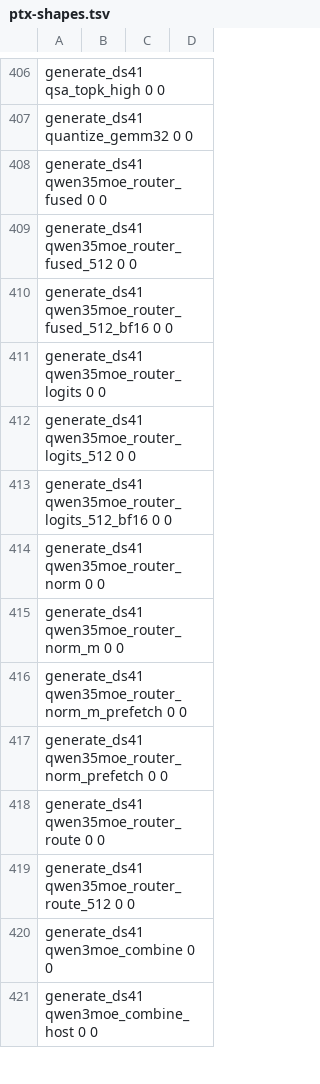
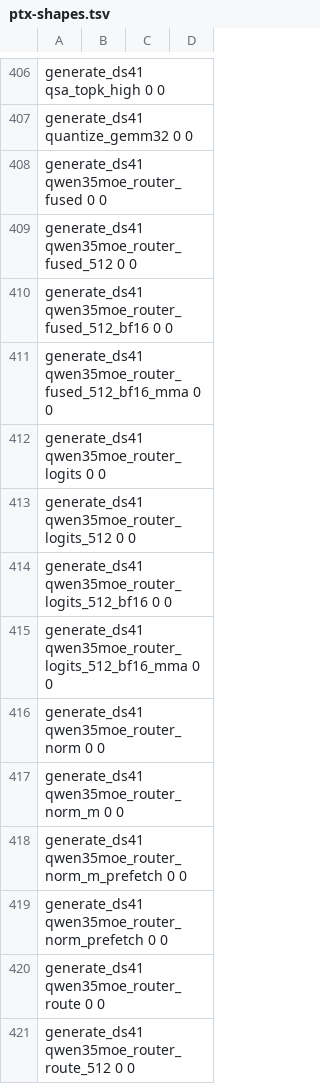
Before and after one commit to Burntgogi/bloomery, a TSV file: tools/ref/ptx-shapes.tsv, drawn as a sheet; only a part is shown, gaps mark what is left out; the shorter side is filled out with more unchanged rows.

Commit message:
gpu: run the Qwen3.8 BF16 router on the dense MMA tile on GB10
On GB10 the prompt router's logits (513 rows of a BF16 weight, K = 2560,
up to 2048 tokens a launch) ran on the exact F32 tile. With a BF16 weight
at the wide instance on a cc 12.1 device the ubatch logits now run
qwen35moe_router_logits_512_bf16_mma, the dense MMA tile's body
(bf16_mma_body: the weight's words, each activation rounded once to BF16,
F32 accumulation, a refused row or column replayed on the exact owner)
over the router's rows.

The fused decode launch must leave each token the ubatch pair's bits, so
it moves to the same arithmetic: qwen35moe_router_fused_512_bf16_mma runs
the router's rows sixteen a block through bf16_mma_narrow, one m16n8
fragment that copies the rows and up to eight tokens with cp.async and
runs one m16n8k16 chain over K in the tile's order. A row or token the
tensor cores refuse takes the fused entry's row sum, the exact tile's bits
the ubatch replay leaves. Other devices and the F32 weight keep the exact
entries. dense_mma names the device rule once for q8f32, the router and
the gates.

The router gate's BF16 case adds a subnormal to one weight row and one
token, and on cc 12.1 holds the fused launch and the ubatch pair to the
dense MMA tile then the routing alone, and the ubatch pair to the fused
launch per token.

```diff
--- a/tools/ref/ptx-shapes.tsv
+++ b/tools/ref/ptx-shapes.tsv
@@ -410,2 +410,3 @@ generate_ds41   qwen35moe_router_fused_512               0           0
 generate_ds41   qwen35moe_router_fused_512_bf16          0           0
+generate_ds41   qwen35moe_router_fused_512_bf16_mma      0           0
 generate_ds41   qwen35moe_router_logits                  0           0
@@ -413,2 +414,3 @@ generate_ds41   qwen35moe_router_logits_512              0           0
 generate_ds41   qwen35moe_router_logits_512_bf16         0           0
+generate_ds41   qwen35moe_router_logits_512_bf16_mma     0           0
 generate_ds41   qwen35moe_router_norm                    0           0
```
Also changed, not shown: tools/ref/ptx-shapes/sm_121-cc12.1.tsv, tools/ref/ptx-shapes/sm_121a-cc12.1.tsv, 11 other files.
